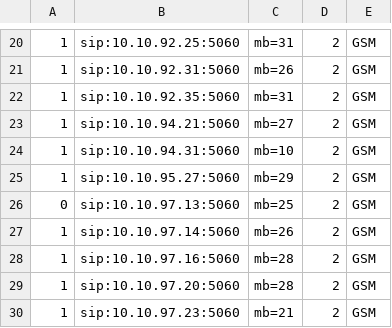
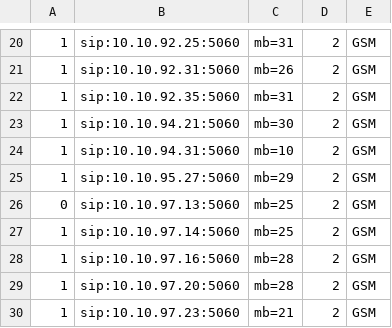
Before and after one commit to devops-itcs/CONFIG-CHANNEL-SIP-138, a CSV file: gsm.csv, drawn as a sheet; only a part is shown, gaps mark what is left out.

Commit message:
Update gsm.csv

```diff
--- a/gsm.csv
+++ b/gsm.csv
@@ -22,3 +22,3 @@
 1,sip:10.10.92.35:5060,mb=31,2,GSM
-1,sip:10.10.94.21:5060,mb=27,2,GSM
+1,sip:10.10.94.21:5060,mb=30,2,GSM
 1,sip:10.10.94.31:5060,mb=10,2,GSM
@@ -26,3 +26,3 @@
 0,sip:10.10.97.13:5060,mb=25,2,GSM
-1,sip:10.10.97.14:5060,mb=26,2,GSM
+1,sip:10.10.97.14:5060,mb=25,2,GSM
 1,sip:10.10.97.16:5060,mb=28,2,GSM
```
